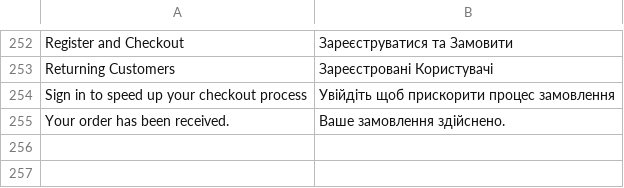
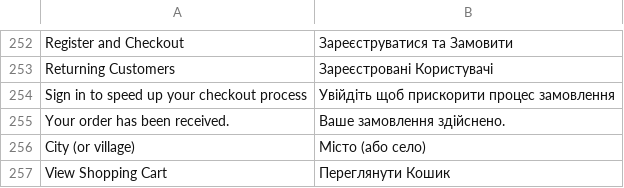
Before and after one commit to patronik/shop.voina.ml, a CSV file: app/locale/uk_UA/Mage_Checkout.csv, drawn as a sheet; only a part is shown, gaps mark what is left out.

Commit message:
Checkout optimization

```diff
--- a/app/locale/uk_UA/Mage_Checkout.csv
+++ b/app/locale/uk_UA/Mage_Checkout.csv
@@ -255 +255,3 @@
 "Your order has been received.","Вашe замовлення здійснено."
+"City (or village)","Місто (або село)"
+"View Shopping Cart","Переглянути Кошик"
```
Also changed, not shown: app/locale/ru_RU/Mage_Checkout.csv, app/locale/uk_UA/Mage_Catalog.csv, 2 other files.
